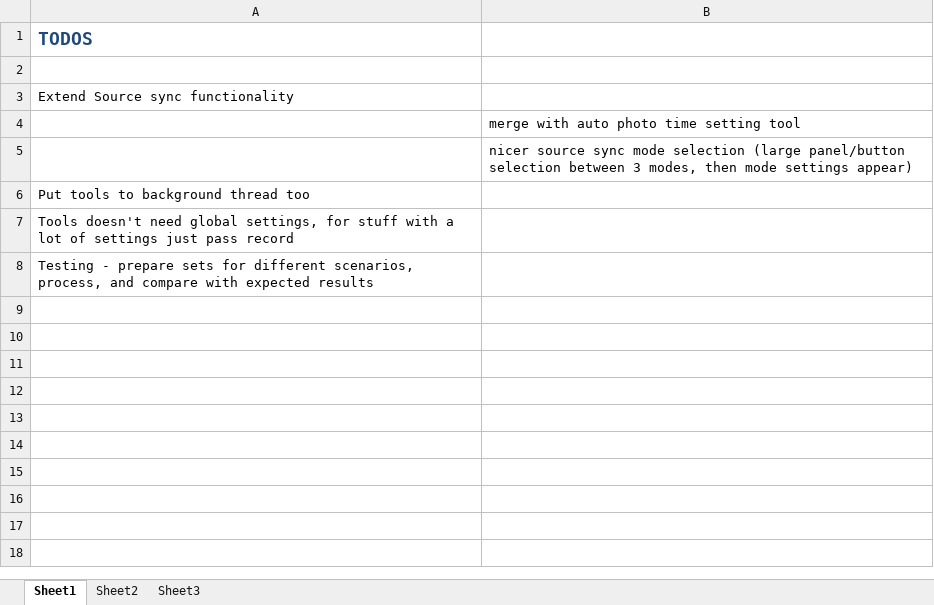
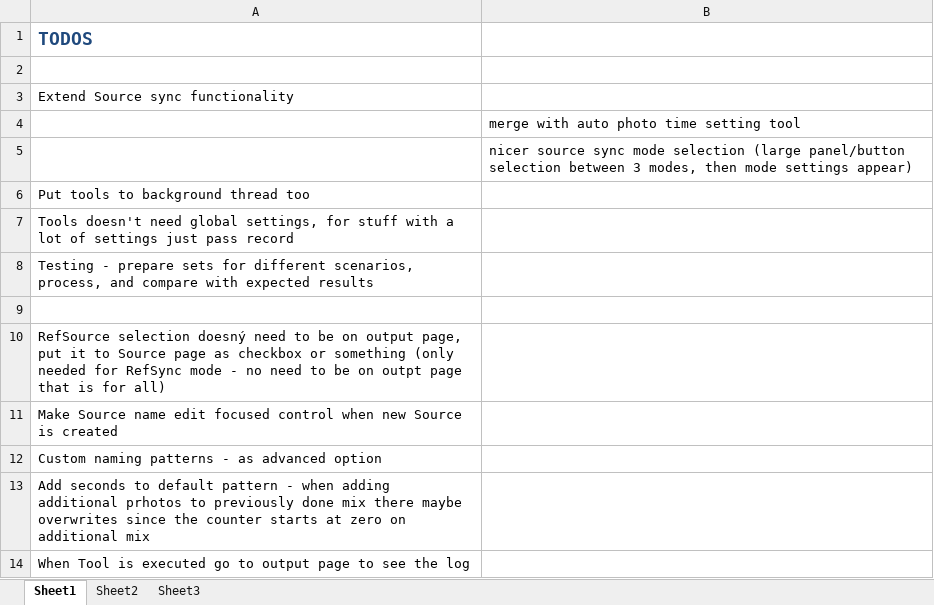
Before and after one commit to galfar/PhotoMixer, an Excel workbook: Doc/PhotoMixer.xlsx, sheet Sheet1, drawn as a sheet; values as stored, in another font and other column widths than the file's, no borders; the diff names each change by its address in the sheet, - before the commit and + after, or states it on an @@ line.

Commit message:
- PhotoMixer 0.8beta release 2011-12-04

```diff
--- a/Doc/PhotoMixer.xlsx (sheet Sheet1)
+++ b/Doc/PhotoMixer.xlsx (sheet Sheet1)
+row 9: (empty)
+row 10: RefSource selection doesný need to be on output page, put it to Source page as checkbox or something (only needed for RefSync mode - no need to be on outpt page that is for all)
+row 11: Make Source name edit focused control when new Source is created
+row 12: Custom naming patterns - as advanced option
+row 13: Add seconds to default pattern - when adding additional prhotos to previously done mix there maybe overwrites since the counter starts at zero on additional mix
+row 14: When Tool is executed go to output page to see the log
```
Also changed, not shown: 13 other files.
